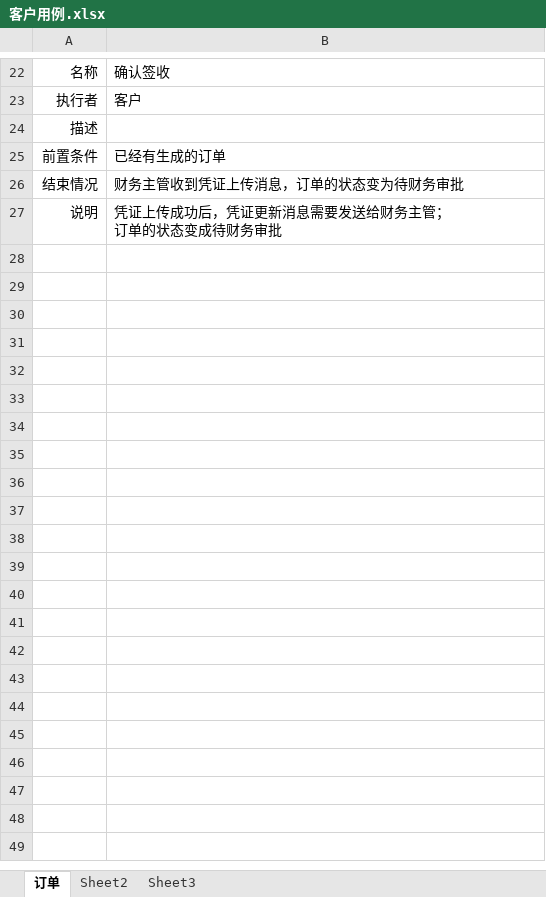
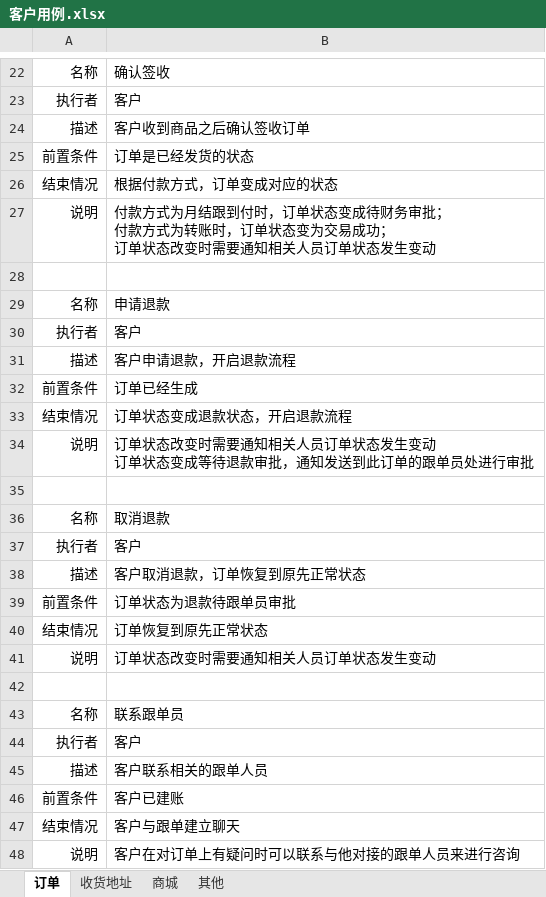
Before and after one commit to QM-Developers/store_v1.1.1, an Excel workbook: 需求分析/系统分析/用例文档/客户用例.xlsx, sheet 订单, drawn as a sheet; only a part is shown, gaps mark what is left out; values as stored, in another font and other column widths than the file's, no borders; addresses are those after the commit; ↵ is a line break in a cell; the diff names each change by its address in the sheet, - before the commit and + after, or states it on an @@ line.

```diff
--- a/需求分析/系统分析/用例文档/客户用例.xlsx (sheet 订单)
+++ b/需求分析/系统分析/用例文档/客户用例.xlsx (sheet 订单)
-sheet tab: Sheet2
+sheet tab: 收货地址
-sheet tab: Sheet3
+sheet tab: 商城
+sheet tab: 其他
-B24: (empty)
+B24: 客户收到商品之后确认签收订单
+row 25: 前置条件 | 订单是已经发货的状态
+row 26: 结束情况 | 根据付款方式，订单变成对应的状态
+row 27: 说明 | 付款方式为月结跟到付时，订单状态变成待财务审批； ↵ 付款方式为转账时，订单状态变为交易成功； ↵ 订单状态改变时需要通知相关人员订单状态发生变动
+row 28: (empty)
+row 29: 名称 | 申请退款
+row 30: 执行者 | 客户
+row 31: 描述 | 客户申请退款，开启退款流程
-B32: 已经有生成的订单
+B32: 订单已经生成
-B33: 财务主管收到凭证上传消息，订单的状态变为待财务审批
+B33: 订单状态变成退款状态，开启退款流程
-B34: 凭证上传成功后，凭证更新消息需要发送给财务主管； ↵ 订单的状态变成待财务审批
+B34: 订单状态改变时需要通知相关人员订单状态发生变动 ↵ 订单状态变成等待退款审批，通知发送到此订单的跟单员处进行审批
+row 35: (empty)
+row 36: 名称 | 取消退款
+row 37: 执行者 | 客户
+row 38: 描述 | 客户取消退款，订单恢复到原先正常状态
+row 39: 前置条件 | 订单状态为退款待跟单员审批
+row 40: 结束情况 | 订单恢复到原先正常状态
+row 41: 说明 | 订单状态改变时需要通知相关人员订单状态发生变动
+row 42: (empty)
+row 43: 名称 | 联系跟单员
+row 44: 执行者 | 客户
+row 45: 描述 | 客户联系相关的跟单人员
+row 46: 前置条件 | 客户已建账
+row 47: 结束情况 | 客户与跟单建立聊天
+row 48: 说明 | 客户在对订单上有疑问时可以联系与他对接的跟单人员来进行咨询
```
Also changed, not shown: sheet 收货地址, sheet 商城, 需求分析/接口文档/客户/库存接口.xlsx, 需求分析/接口文档/客户/更新说明.xlsx, 18 other files.
